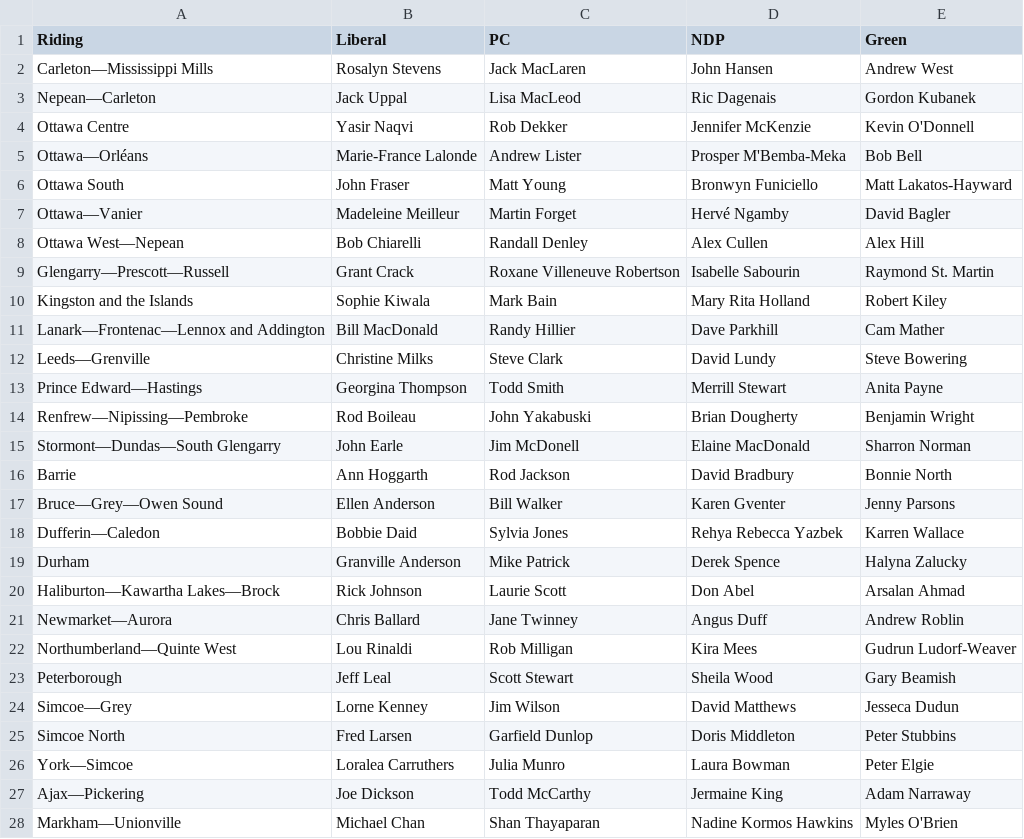
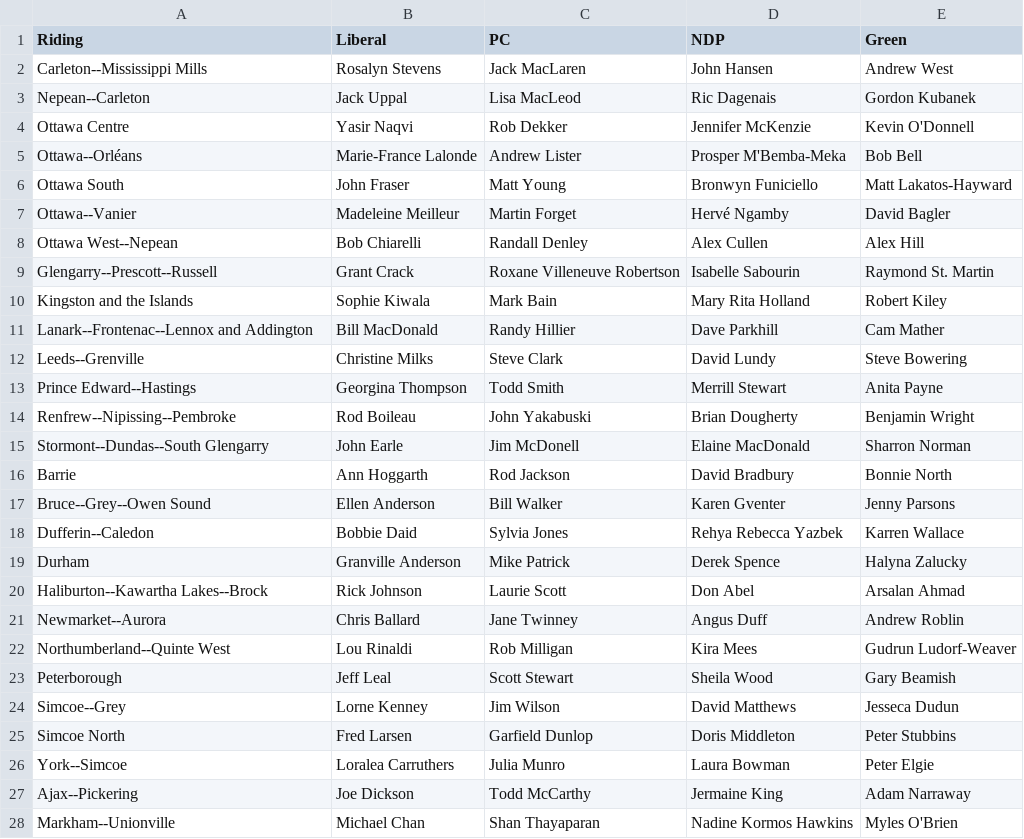
Before and after one commit to MadDoctor5813/OneTwentyFour, a CSV file: OneTwentyFourData/data/2014/results/candidates.csv, drawn as a sheet; only a part is shown; the diff covers the shown part only.

Commit message:
Fixup candidates file to match the provided election results

```diff
--- a/OneTwentyFourData/data/2014/results/candidates.csv
+++ b/OneTwentyFourData/data/2014/results/candidates.csv
@@ -1,28 +1,28 @@
 Riding,Liberal,PC,NDP,Green
-Carleton—Mississippi Mills,Rosalyn Stevens,Jack MacLaren,John Hansen,Andrew West
-Nepean—Carleton,Jack Uppal,Lisa MacLeod,Ric Dagenais,Gordon Kubanek
+Carleton--Mississippi Mills,Rosalyn Stevens,Jack MacLaren,John Hansen,Andrew West
+Nepean--Carleton,Jack Uppal,Lisa MacLeod,Ric Dagenais,Gordon Kubanek
 Ottawa Centre,Yasir Naqvi,Rob Dekker,Jennifer McKenzie,Kevin O'Donnell
-Ottawa—Orléans,Marie-France Lalonde,Andrew Lister,Prosper M'Bemba-Meka,Bob Bell
+Ottawa--Orléans,Marie-France Lalonde,Andrew Lister,Prosper M'Bemba-Meka,Bob Bell
 Ottawa South,John Fraser,Matt Young,Bronwyn Funiciello,Matt Lakatos-Hayward
-Ottawa—Vanier,Madeleine Meilleur,Martin Forget,Hervé Ngamby,David Bagler
-Ottawa West—Nepean,Bob Chiarelli,Randall Denley,Alex Cullen,Alex Hill
-Glengarry—Prescott—Russell,Grant Crack,Roxane Villeneuve Robertson,Isabelle Sabourin,Raymond St. Martin
+Ottawa--Vanier,Madeleine Meilleur,Martin Forget,Hervé Ngamby,David Bagler
+Ottawa West--Nepean,Bob Chiarelli,Randall Denley,Alex Cullen,Alex Hill
+Glengarry--Prescott--Russell,Grant Crack,Roxane Villeneuve Robertson,Isabelle Sabourin,Raymond St. Martin
 Kingston and the Islands,Sophie Kiwala,Mark Bain,Mary Rita Holland,Robert Kiley
-Lanark—Frontenac—Lennox and Addington,Bill MacDonald,Randy Hillier,Dave Parkhill,Cam Mather
-Leeds—Grenville,Christine Milks,Steve Clark,David Lundy,Steve Bowering
-Prince Edward—Hastings,Georgina Thompson,Todd Smith,Merrill Stewart,Anita Payne
-Renfrew—Nipissing—Pembroke,Rod Boileau,John Yakabuski,Brian Dougherty,Benjamin Wright
-Stormont—Dundas—South Glengarry,John Earle,Jim McDonell,Elaine MacDonald,Sharron Norman
+Lanark--Frontenac--Lennox and Addington,Bill MacDonald,Randy Hillier,Dave Parkhill,Cam Mather
+Leeds--Grenville,Christine Milks,Steve Clark,David Lundy,Steve Bowering
+Prince Edward--Hastings,Georgina Thompson,Todd Smith,Merrill Stewart,Anita Payne
+Renfrew--Nipissing--Pembroke,Rod Boileau,John Yakabuski,Brian Dougherty,Benjamin Wright
+Stormont--Dundas--South Glengarry,John Earle,Jim McDonell,Elaine MacDonald,Sharron Norman
 Barrie,Ann Hoggarth,Rod Jackson,David Bradbury,Bonnie North
-Bruce—Grey—Owen Sound,Ellen Anderson,Bill Walker,Karen Gventer,Jenny Parsons
-Dufferin—Caledon,Bobbie Daid,Sylvia Jones,Rehya Rebecca Yazbek,Karren Wallace
+Bruce--Grey--Owen Sound,Ellen Anderson,Bill Walker,Karen Gventer,Jenny Parsons
+Dufferin--Caledon,Bobbie Daid,Sylvia Jones,Rehya Rebecca Yazbek,Karren Wallace
 Durham,Granville Anderson,Mike Patrick,Derek Spence,Halyna Zalucky
-Haliburton—Kawartha Lakes—Brock,Rick Johnson,Laurie Scott,Don Abel,Arsalan Ahmad
-Newmarket—Aurora,Chris Ballard,Jane Twinney,Angus Duff,Andrew Roblin
-Northumberland—Quinte West,Lou Rinaldi,Rob Milligan,Kira Mees,Gudrun Ludorf-Weaver
+Haliburton--Kawartha Lakes--Brock,Rick Johnson,Laurie Scott,Don Abel,Arsalan Ahmad
+Newmarket--Aurora,Chris Ballard,Jane Twinney,Angus Duff,Andrew Roblin
+Northumberland--Quinte West,Lou Rinaldi,Rob Milligan,Kira Mees,Gudrun Ludorf-Weaver
 Peterborough,Jeff Leal,Scott Stewart,Sheila Wood,Gary Beamish
-Simcoe—Grey,Lorne Kenney,Jim Wilson,David Matthews,Jesseca Dudun
+Simcoe--Grey,Lorne Kenney,Jim Wilson,David Matthews,Jesseca Dudun
 Simcoe North,Fred Larsen,Garfield Dunlop,Doris Middleton,Peter Stubbins
-York—Simcoe,Loralea Carruthers,Julia Munro,Laura Bowman,Peter Elgie
-Ajax—Pickering,Joe Dickson,Todd McCarthy,Jermaine King,Adam Narraway
-Markham—Unionville,Michael Chan,Shan Thayaparan,Nadine Kormos Hawkins,Myles O'Brien
+York--Simcoe,Loralea Carruthers,Julia Munro,Laura Bowman,Peter Elgie
+Ajax--Pickering,Joe Dickson,Todd McCarthy,Jermaine King,Adam Narraway
+Markham--Unionville,Michael Chan,Shan Thayaparan,Nadine Kormos Hawkins,Myles O'Brien
```
Also changed, not shown: 45 edited cells elsewhere in this file.
